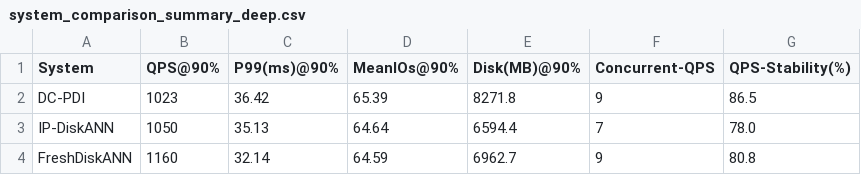
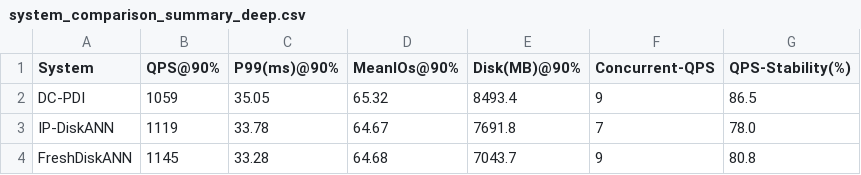
Before and after one commit to Latir-lux/PipeANN, a CSV file: deep/system_comparison_summary_deep.csv, drawn as a sheet.

```diff
--- a/deep/system_comparison_summary_deep.csv
+++ b/deep/system_comparison_summary_deep.csv
@@ -1,4 +1,4 @@
 System,QPS@90%,P99(ms)@90%,MeanIOs@90%,Disk(MB)@90%,Concurrent-QPS,QPS-Stability(%)
-DC-PDI,1023,36.42,65.39,8271.8,9,86.5
-IP-DiskANN,1050,35.13,64.64,6594.4,7,78.0
-FreshDiskANN,1160,32.14,64.59,6962.7,9,80.8
+DC-PDI,1059,35.05,65.32,8493.4,9,86.5
+IP-DiskANN,1119,33.78,64.67,7691.8,7,78.0
+FreshDiskANN,1145,33.28,64.68,7043.7,9,80.8
```
Also changed, not shown: deep/exp1_search_latency_dc-pdi.csv, deep/exp1_search_latency_fresh-diskann.csv, 8 other files.
